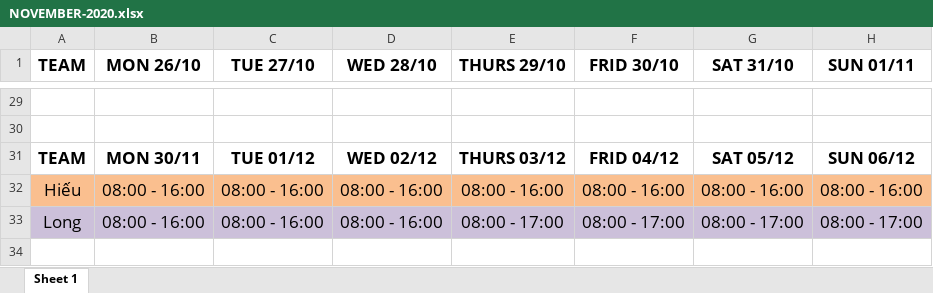
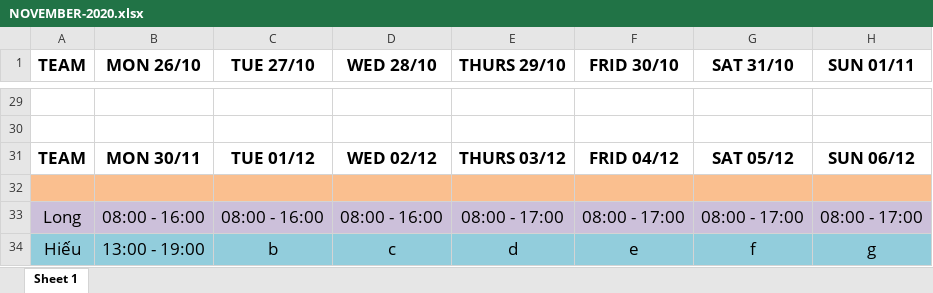
Before and after one commit to hakunhan/employee_management, an Excel workbook: NOVEMBER-2020.xlsx, sheet Sheet 1, drawn as a sheet; only a part is shown, gaps mark what is left out; values as stored, in another font and other column widths than the file's, no borders; the diff covers the shown part only; the diff names each change by its address in the sheet, - before the commit and + after, or states it on an @@ line.

```diff
--- a/NOVEMBER-2020.xlsx (sheet Sheet 1)
+++ b/NOVEMBER-2020.xlsx (sheet Sheet 1)
-row 32: Hiếu | 08:00 - 16:00 | 08:00 - 16:00 | 08:00 - 16:00 | 08:00 - 16:00 | 08:00 - 16:00 | 08:00 - 16:00 | 08:00 - 16:00
+row 32: (empty)
+row 34: Hiếu | 13:00 - 19:00 | b | c | d | e | f | g
```
Also changed, not shown: 80 edited cells elsewhere in this sheet, Long-NOVEMBER-2020.xlsx, 25 other files.
